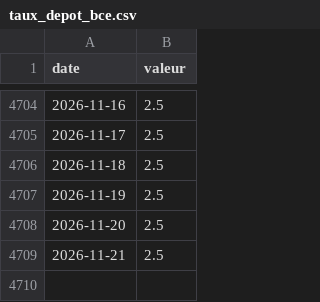
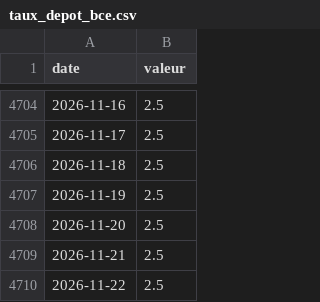
Before and after one commit to depgeor75-droid/tableau-bord-actions, a CSV file: data/aedifica/historique/taux_depot_bce.csv, drawn as a sheet; only a part is shown, gaps mark what is left out; the diff names each change by its address in the sheet, - before the commit and + after, or states it on an @@ line.

```diff
--- a/data/aedifica/historique/taux_depot_bce.csv
+++ b/data/aedifica/historique/taux_depot_bce.csv
+row 4710: 2026-11-22 | 2.5
```
Also changed, not shown: 3 other files.
